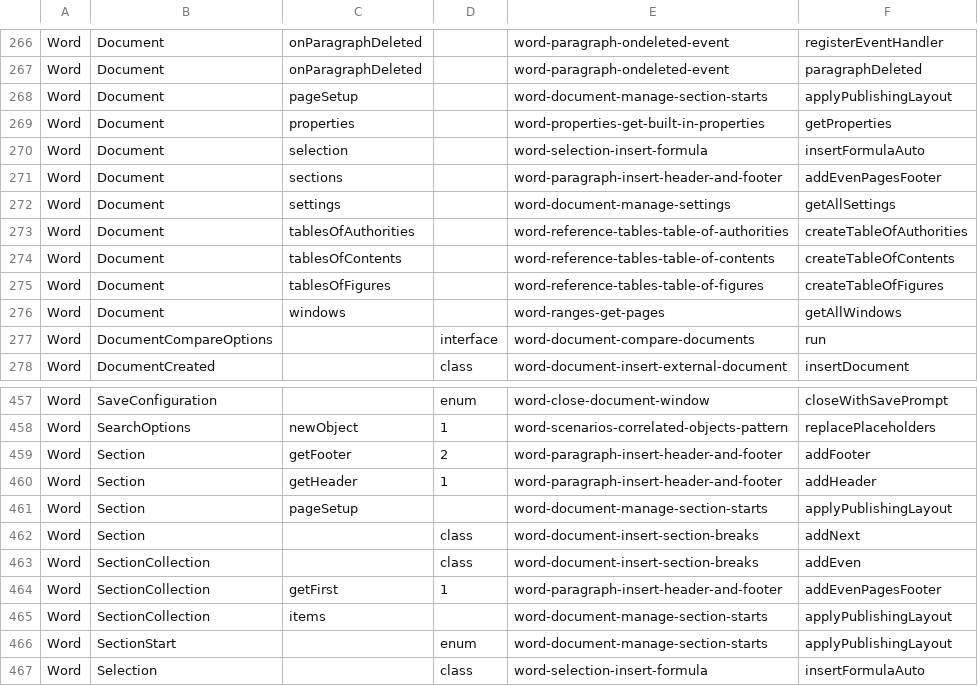
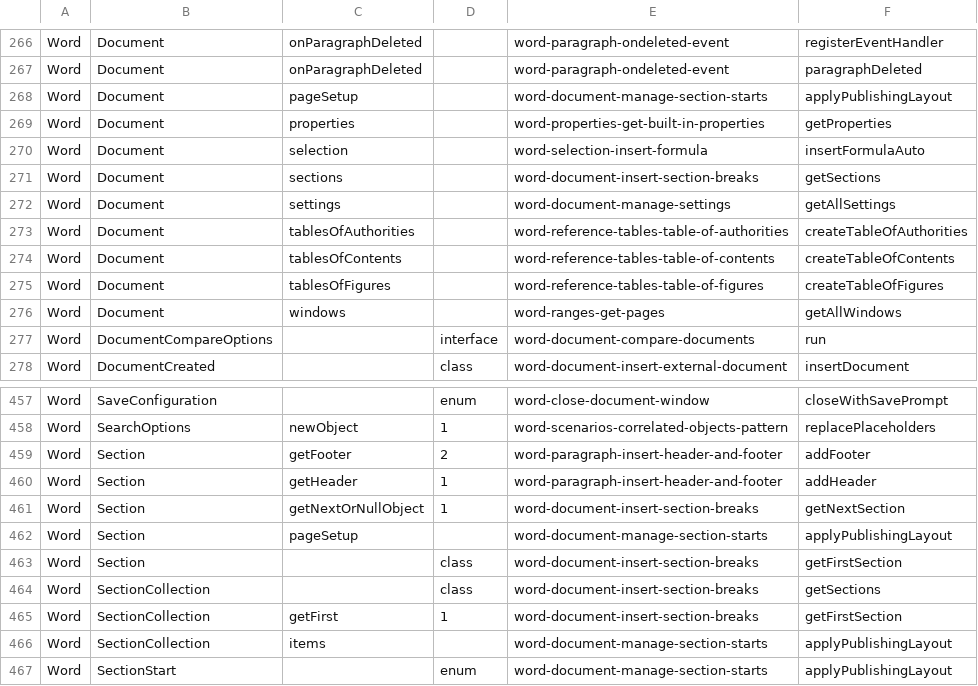
Before and after one commit to OfficeDev/office-js-snippets, a CSV file: snippet-extractor-metadata/word.csv, drawn as a sheet; only a part is shown, gaps mark what is left out; the shorter side is filled out with more unchanged rows.

```diff
--- a/snippet-extractor-metadata/word.csv
+++ b/snippet-extractor-metadata/word.csv
@@ -270,3 +270,3 @@ Word,Document,properties,,word-properties-get-built-in-properties,getProperties
 Word,Document,selection,,word-selection-insert-formula,insertFormulaAuto
-Word,Document,sections,,word-paragraph-insert-header-and-footer,addEvenPagesFooter
+Word,Document,sections,,word-document-insert-section-breaks,getSections
 Word,Document,settings,,word-document-manage-settings,getAllSettings
@@ -460,6 +460,7 @@ Word,Section,getFooter,2,word-paragraph-insert-header-and-footer,addFooter
 Word,Section,getHeader,1,word-paragraph-insert-header-and-footer,addHeader
+Word,Section,getNextOrNullObject,1,word-document-insert-section-breaks,getNextSection
 Word,Section,pageSetup,,word-document-manage-section-starts,applyPublishingLayout
-Word,Section,,class,word-document-insert-section-breaks,addNext
-Word,SectionCollection,,class,word-document-insert-section-breaks,addEven
-Word,SectionCollection,getFirst,1,word-paragraph-insert-header-and-footer,addEvenPagesFooter
+Word,Section,,class,word-document-insert-section-breaks,getFirstSection
+Word,SectionCollection,,class,word-document-insert-section-breaks,getSections
+Word,SectionCollection,getFirst,1,word-document-insert-section-breaks,getFirstSection
 Word,SectionCollection,items,,word-document-manage-section-starts,applyPublishingLayout
```
Also changed, not shown: 23 other files.
